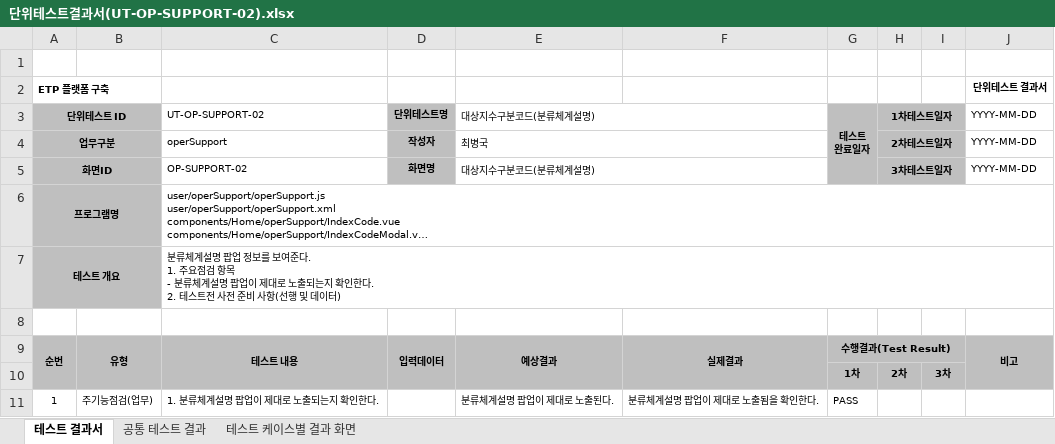
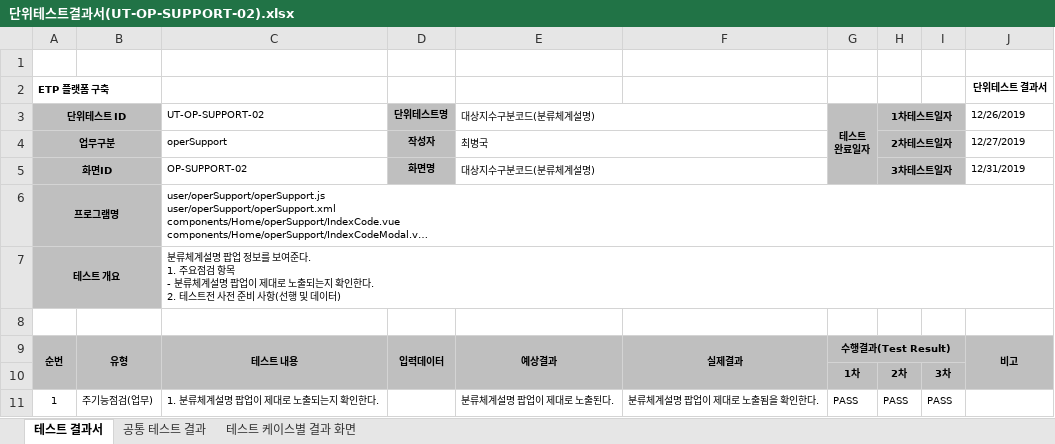
Before and after one commit to daeguk/kc_etp, an Excel workbook: etc/doc/단위테스트결과서/단위테스트결과서(UT-OP-SUPPORT-02).xlsx, sheet 테스트 결과서, drawn as a sheet; long unchanged cells end in …; values as stored, in another font and other column widths than the file's, no borders; the diff names each change by its address in the sheet, - before the commit and + after, or states it on an @@ line.

```diff
--- a/etc/doc/단위테스트결과서/단위테스트결과서(UT-OP-SUPPORT-02).xlsx (sheet 테스트 결과서)
+++ b/etc/doc/단위테스트결과서/단위테스트결과서(UT-OP-SUPPORT-02).xlsx (sheet 테스트 결과서)
-J3: YYYY-MM-DD
+J3: 12/26/2019
-J4 (12/26/2019): YYYY-MM-DD
+J4 (12/26/2019): 12/27/2019
-J5 (12/26/2019): YYYY-MM-DD
+J5 (12/26/2019): 12/31/2019
-H11 (1차테스트일자): (empty)
+H11 (1차테스트일자): PASS
-I11: (empty)
+I11: PASS
```
Also changed, not shown: sheet 공통 테스트 결과, etc/doc/단위테스트결과서/단위테스트결과서(UT-OP-SUPPORT-01).xlsx, etc/doc/단위테스트결과서/단위테스트결과서(UT-OP-SUPPORT-03).xlsx.
